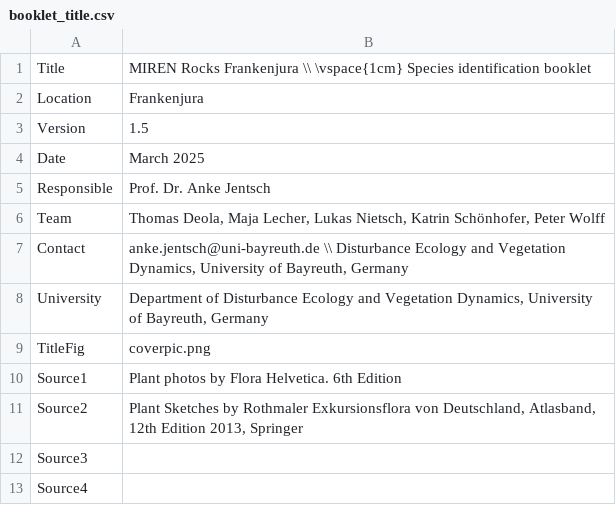
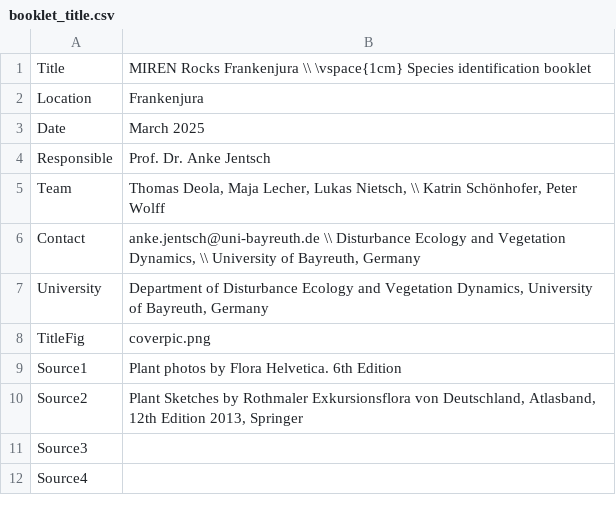
Before and after one commit to evil-cactus/MIREN-Booklet, a CSV file: booklet_title.csv, drawn as a sheet.

```diff
--- a/booklet_title.csv
+++ b/booklet_title.csv
@@ -2,7 +2,6 @@ Title;MIREN Rocks Frankenjura \\ \vspace{1cm} Species identification booklet
 Location;Frankenjura
-Version;1.5
 Date;March 2025
 Responsible;Prof. Dr. Anke Jentsch
-Team;Thomas Deola,  Maja Lecher, Lukas Nietsch, Katrin Schönhofer, Peter Wolff
-Contact;anke.jentsch@uni-bayreuth.de \\ Disturbance Ecology and Vegetation Dynamics, University of Bayreuth, Germany
+Team;Thomas Deola,  Maja Lecher, Lukas Nietsch, \\ Katrin Schönhofer, Peter Wolff
+Contact;anke.jentsch@uni-bayreuth.de \\ Disturbance Ecology and Vegetation Dynamics, \\ University of Bayreuth, Germany
 University;Department of Disturbance Ecology and Vegetation Dynamics, University of Bayreuth, Germany
```
Also changed, not shown: 12 other files.
